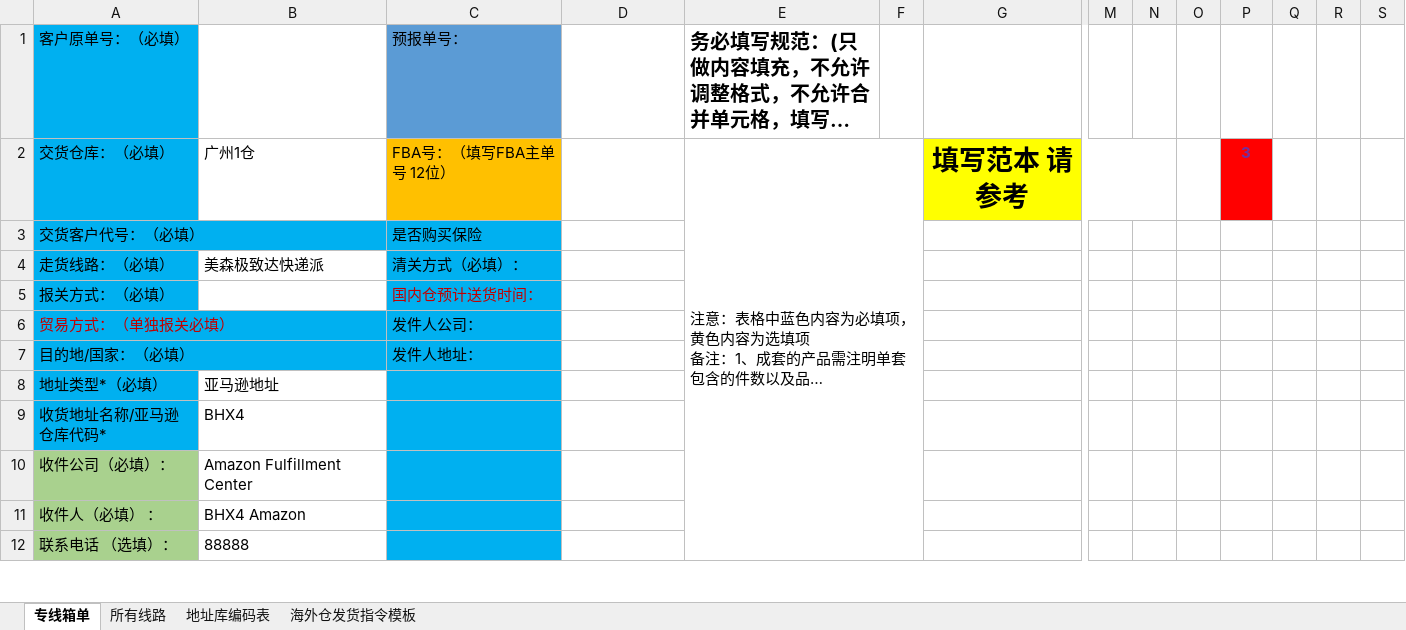
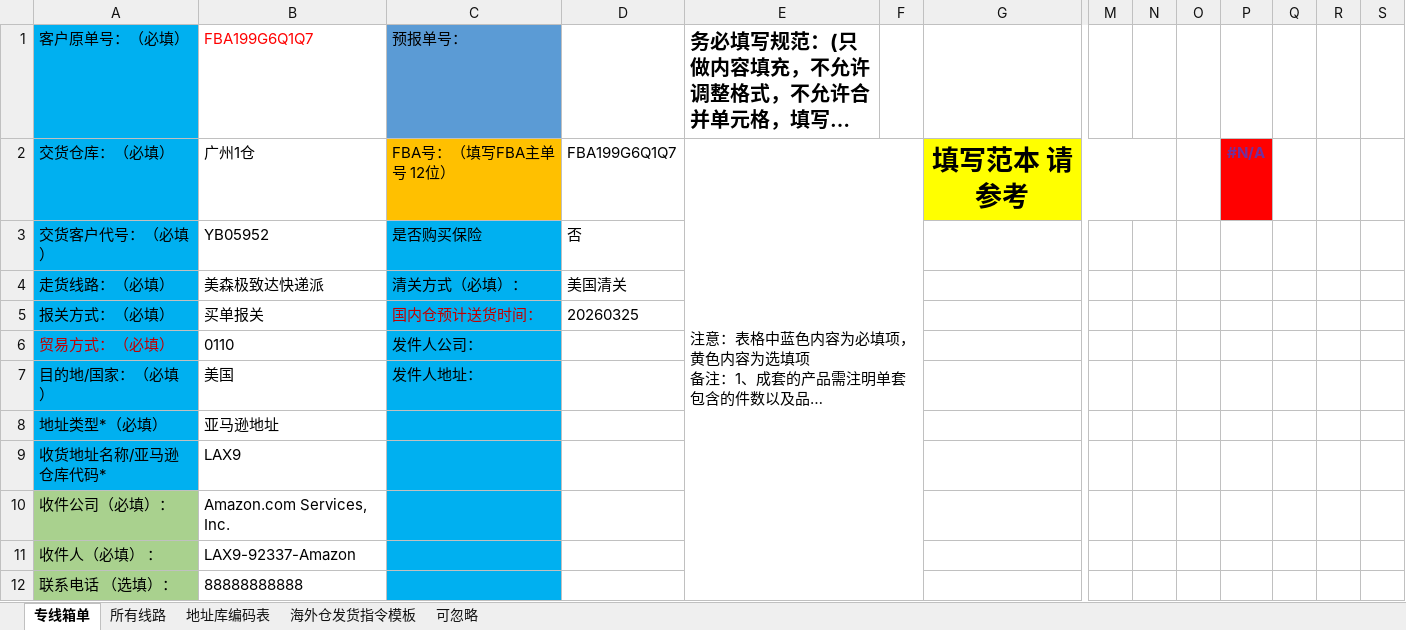
Before and after one commit to harkcc/web_ticket, an Excel workbook: 表格模版/一八供应链new.xlsx, sheet 专线箱单, drawn as a sheet; only a part is shown, gaps mark what is left out; long unchanged cells end in …; values as stored, in another font and other column widths than the file's, no borders; charts and pictures and conditional formats not drawn; removed rows and columns are numbered as before the commit, all else as after; rows hold the shown columns only; the diff covers the shown part only; the diff names each change by its address in the sheet, - before the commit and + after, or states it on an @@ line.

```diff
--- a/表格模版/一八供应链new.xlsx (sheet 专线箱单)
+++ b/表格模版/一八供应链new.xlsx (sheet 专线箱单)
@@ sheet tab unhidden: 可忽略 @@
-B1: (empty)
+B1: FBA199G6Q1Q7
-D2: (empty)
+D2: FBA199G6Q1Q7
-P2: 3
+P2: #N/A
-B3: (empty)
+B3: YB05952
-D3: (empty)
+D3: 否
-D4: (empty)
+D4: 美国清关
-B5: (empty)
+B5: 买单报关
-D5: (empty)
+D5: 20260325
-row 6: 贸易方式：（单独报关必填） |  | 发件人公司：
+row 6: 贸易方式：（必填） | 0110 | 发件人公司：
-B7: (empty)
+B7: 美国
-B9: BHX4
+B9: LAX9
-B10: Amazon Fulfillment Center
+B10: Amazon.com Services, Inc.
-B11: BHX4 Amazon
+B11: LAX9-92337-Amazon
-B12: 88888
+B12: 88888888888
```
Also changed, not shown: 1 added row, 6 removed rows, 8 edited cells and cell formats elsewhere in this sheet, sheet 地址库编码表, sheet 所有线路, charts or pictures, 2 other files.
